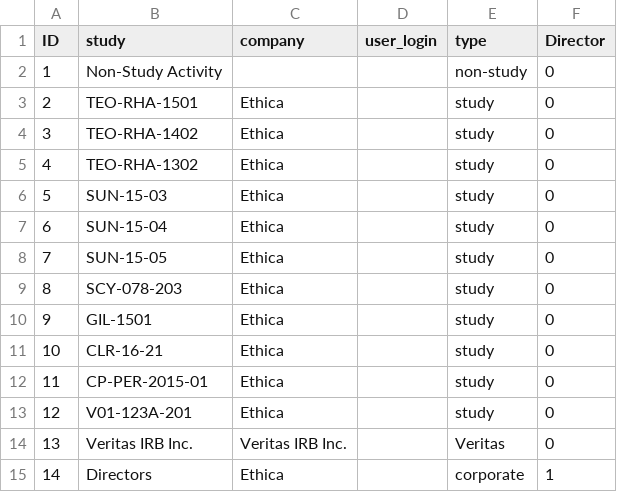
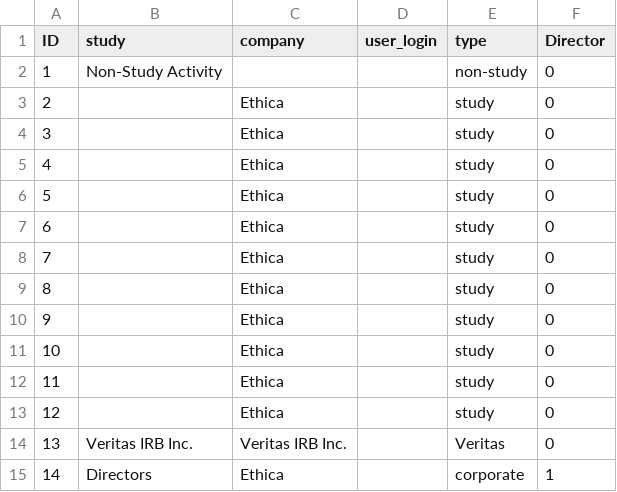
Before and after one commit to atlasash/Record-Keeping, a CSV file: database_structure/studies.csv, drawn as a sheet; the diff names each change by its address in the sheet, - before the commit and + after, or states it on an @@ line.

```diff
--- a/database_structure/studies.csv
+++ b/database_structure/studies.csv
-B3 (study): TEO-RHA-1501
+B3 (study): (empty)
-B4 (study): TEO-RHA-1402
+B4 (study): (empty)
-B5 (study): TEO-RHA-1302
+B5 (study): (empty)
-B6 (study): SUN-15-03
+B6 (study): (empty)
-B7 (study): SUN-15-04
+B7 (study): (empty)
-B8 (study): SUN-15-05
+B8 (study): (empty)
-B9 (study): SCY-078-203
+B9 (study): (empty)
-B10 (study): GIL-1501
+B10 (study): (empty)
-B11 (study): CLR-16-21
+B11 (study): (empty)
-B12 (study): CP-PER-2015-01
+B12 (study): (empty)
-B13 (study): V01-123A-201
+B13 (study): (empty)
```
Also changed, not shown: database_structure/request.csv, 5 other files.
